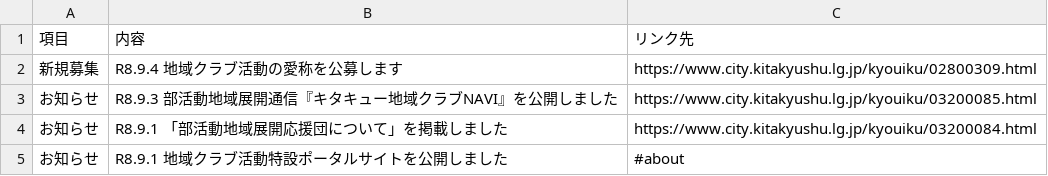
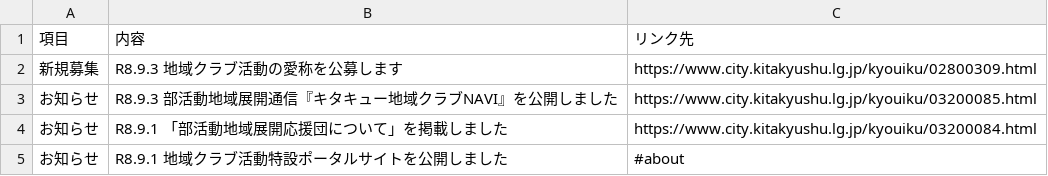
Before and after one commit to ryosuke1105/test.community, a CSV file: news.csv, drawn as a sheet.

Commit message:
Update news.csv

```diff
--- a/news.csv
+++ b/news.csv
@@ -1,3 +1,3 @@
 項目,内容,リンク先
-新規募集,R8.9.4　地域クラブ活動の愛称を公募します,https://www.city.kitakyushu.lg.jp/kyouiku/02800309.html
+新規募集,R8.9.3　地域クラブ活動の愛称を公募します,https://www.city.kitakyushu.lg.jp/kyouiku/02800309.html
 お知らせ,R8.9.3　部活動地域展開通信『キタキュー地域クラブNAVI』を公開しました,https://www.city.kitakyushu.lg.jp/kyouiku/03200085.html
```
